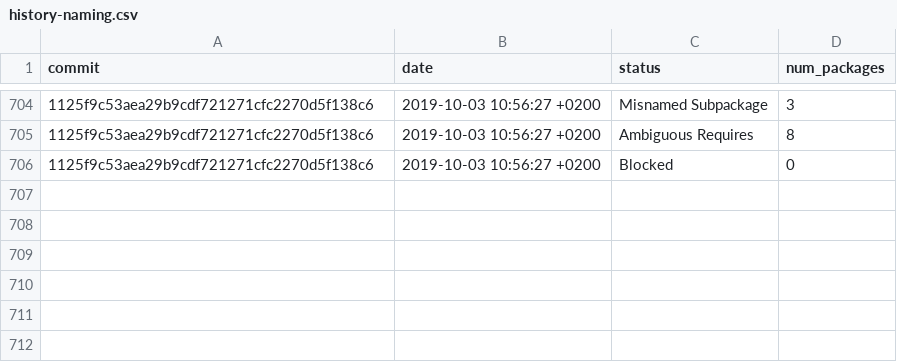
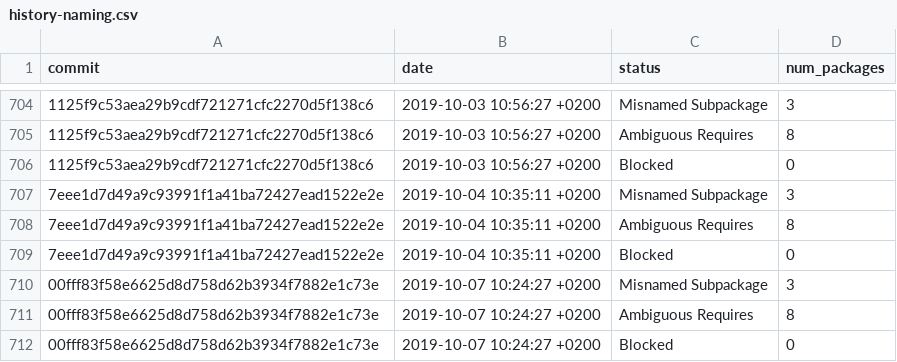
Before and after one commit to fedora-python/portingdb, a CSV file: data/history-naming.csv, drawn as a sheet; only a part is shown, gaps mark what is left out; the diff names each change by its address in the sheet, - before the commit and + after, or states it on an @@ line.

```diff
--- a/data/history-naming.csv
+++ b/data/history-naming.csv
+row 707: 7eee1d7d49a9c93991f1a41ba72427ead1522e2e | 2019-10-04 10:35:11 +0200 | Misnamed Subpackage | 3
+row 708: 7eee1d7d49a9c93991f1a41ba72427ead1522e2e | 2019-10-04 10:35:11 +0200 | Ambiguous Requires | 8
+row 709: 7eee1d7d49a9c93991f1a41ba72427ead1522e2e | 2019-10-04 10:35:11 +0200 | Blocked | 0
+row 710: 00fff83f58e6625d8d758d62b3934f7882e1c73e | 2019-10-07 10:24:27 +0200 | Misnamed Subpackage | 3
+row 711: 00fff83f58e6625d8d758d62b3934f7882e1c73e | 2019-10-07 10:24:27 +0200 | Ambiguous Requires | 8
+row 712: 00fff83f58e6625d8d758d62b3934f7882e1c73e | 2019-10-07 10:24:27 +0200 | Blocked | 0
```
Also changed, not shown: data/history.csv, 3 other files.
